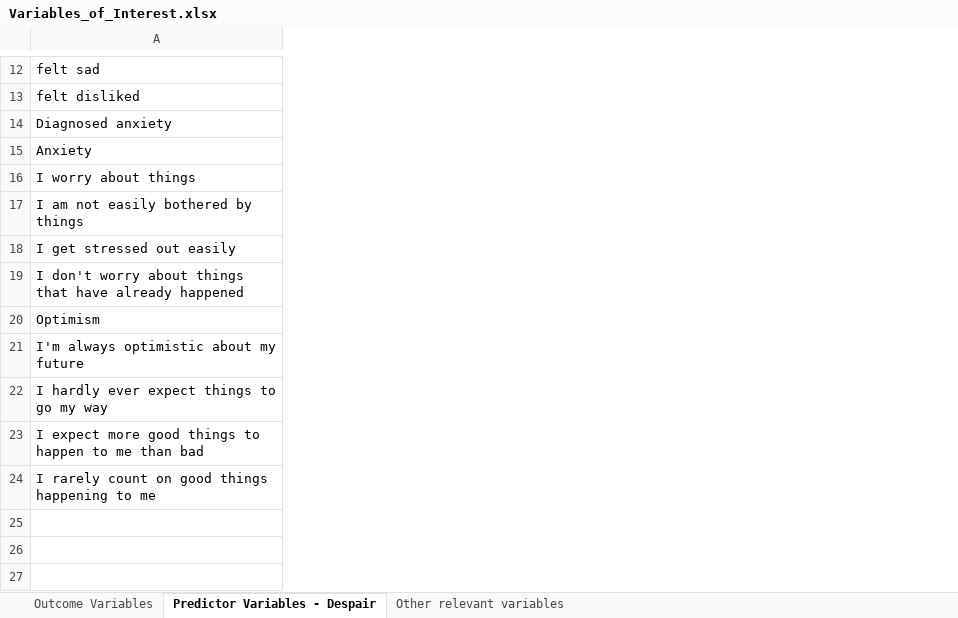
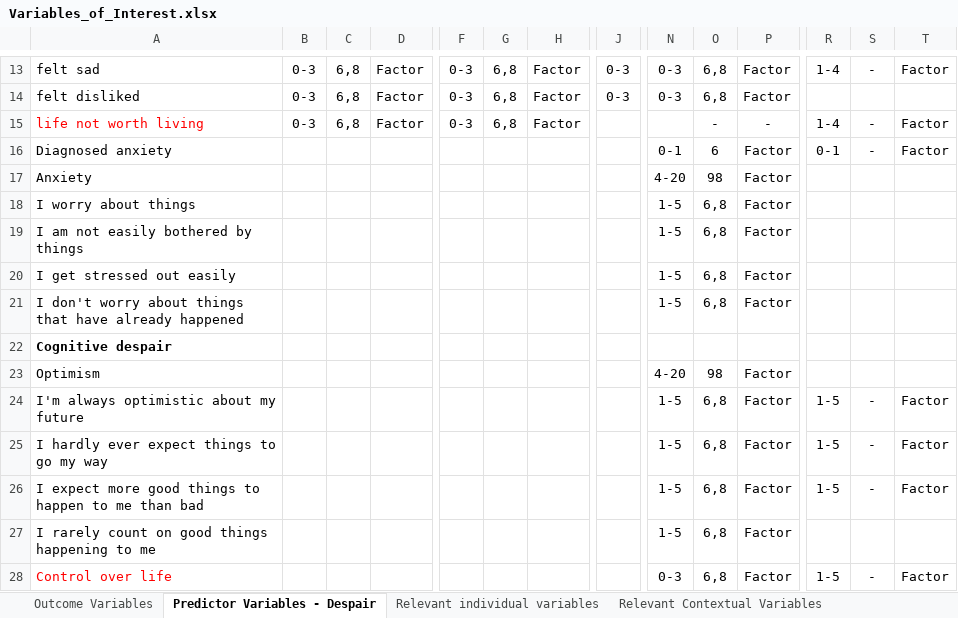
Before and after one commit to lgaydosh/despair_ml_public, an Excel workbook: Variables_of_Interest.xlsx, sheet Predictor Variables - Despair, drawn as a sheet; only a part is shown, gaps mark what is left out; values as stored, in another font and other column widths than the file's, no borders; rows hold the shown columns only; the diff covers the shown part only; the diff names each change by its address in the sheet, - before the commit and + after, or states it on an @@ line.

Commit message:
Updated Variables_of_Interest.xlsx and na_levels.csv

```diff
--- a/Variables_of_Interest.xlsx (sheet Predictor Variables - Despair)
+++ b/Variables_of_Interest.xlsx (sheet Predictor Variables - Despair)
-sheet tab: Other relevant variables
+sheet tab: Relevant individual variables
+sheet tab: Relevant Contextual Variables
+column B, rows 13-14: 0-3 | 0-3
+column C, rows 13-14: 6,8 | 6,8
+column D, rows 13-14: Factor | Factor
+column F, rows 13-14: 0-3 | 0-3
+column G, rows 13-14: 6,8 | 6,8
+column H, rows 13-14: Factor | Factor
+column J, rows 13-14: 0-3 | 0-3
+column N, rows 13-14: 0-3 | 0-3; rows 16-21: 0-1 | 4-20 | 1-5 | 1-5 | 1-5 | 1-5; rows 23-27: 4-20 | 1-5 | 1-5 | 1-5 | 1-5
+column O, rows 13-14: 6,8 | 6,8; rows 16-21: 6 | 98 | 6,8 | 6,8 | 6,8 | 6,8; rows 23-27: 98 | 6,8 | 6,8 | 6,8 | 6,8
+column P, rows 13-14: Factor | Factor; rows 16-21: all Factor; rows 23-27: all Factor
+column R, row 13: 1-4; row 16: 0-1; rows 24-26: all 1-5
+column S, row 13: -; row 16: -; rows 24-26: all -
+column T, row 13: Factor; row 16: Factor; rows 24-26: all Factor
+row 15: life not worth living | 0-3 | 6,8 | Factor | 0-3 | 6,8 | Factor |  |  | - | - | 1-4 | - | Factor
+row 22: Cognitive despair
+row 28: Control over life |  |  |  |  |  |  |  | 0-3 | 6,8 | Factor | 1-5 | - | Factor
```
Also changed, not shown: 15 added rows, 2 added columns and 3 edited cells elsewhere in this sheet, sheet Relevant individual variables, sheet Outcome Variables, other sheet tabs, 1 other file.
